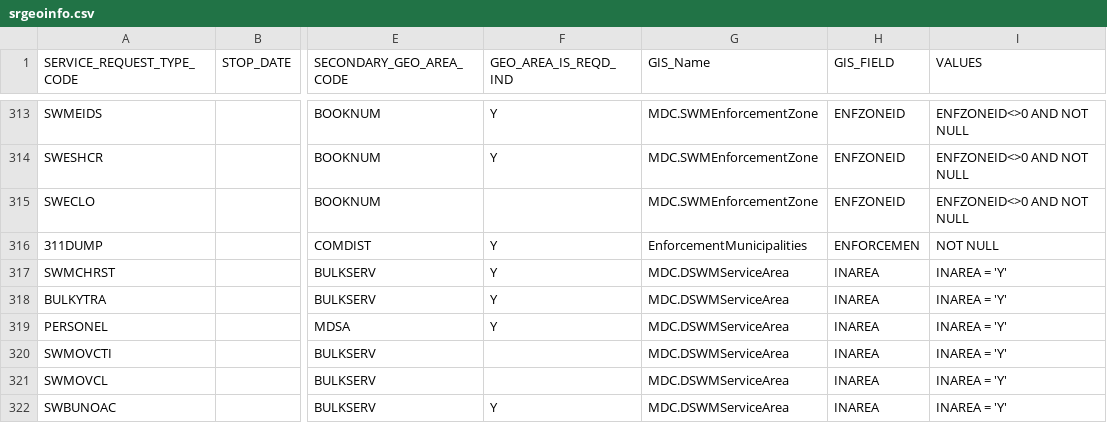
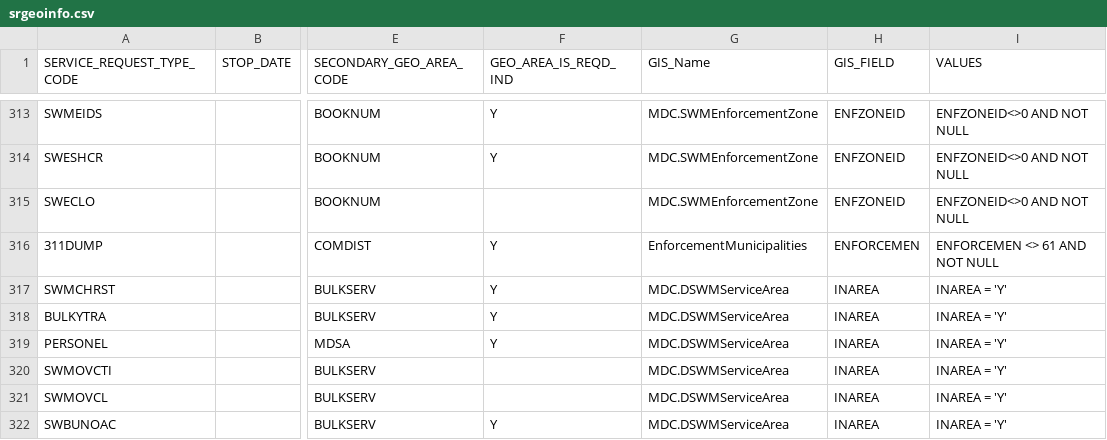
Before and after one commit to sharegov/opencirm, a CSV file: src/resources/srgeoinfo.csv, drawn as a sheet; only a part is shown, gaps mark what is left out; the diff names each change by its address in the sheet, - before the commit and + after, or states it on an @@ line.

```diff
--- a/src/resources/srgeoinfo.csv
+++ b/src/resources/srgeoinfo.csv
-I316 (VALUES): NOT NULL
+I316 (VALUES): ENFORCEMEN <> 61 AND NOT NULL
```
Also changed, not shown: 1 other file.
